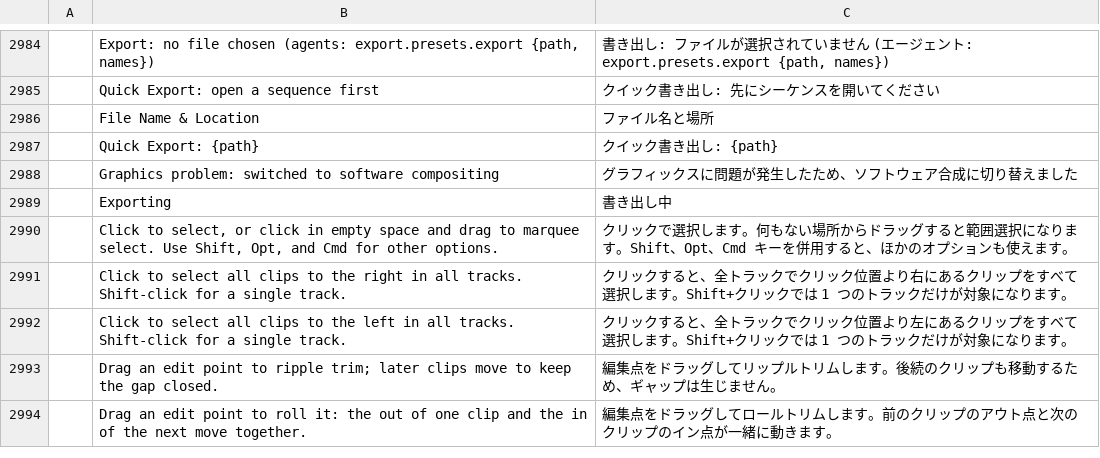
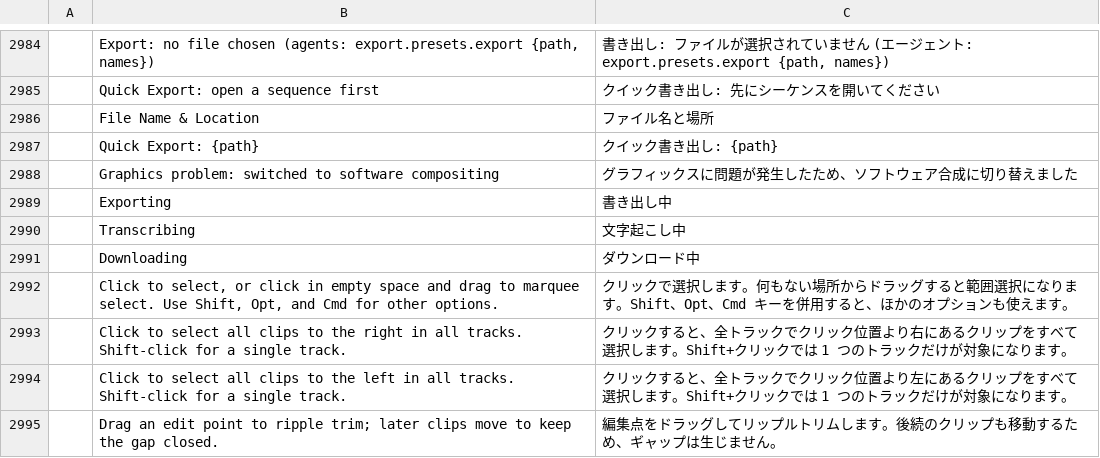
Before and after one commit to mcalapurge/filmcraft, a TSV file: crates/ui-egui/src/i18n/ja.tsv, drawn as a sheet; only a part is shown, gaps mark what is left out; the shorter side is filled out with more unchanged rows.

```diff
--- a/crates/ui-egui/src/i18n/ja.tsv
+++ b/crates/ui-egui/src/i18n/ja.tsv
@@ -2989,2 +2989,4 @@
 	Exporting	書き出し中
+	Transcribing	文字起こし中
+	Downloading	ダウンロード中
 	Click to select, or click in empty space and drag to marquee select. Use Shift, Opt, and Cmd for other options.	クリックで選択します。何もない場所からドラッグすると範囲選択になります。Shift、Opt、Cmd キーを併用すると、ほかのオプションも使えます。
```
Also changed, not shown: crates/ui-egui/src/i18n/cs.tsv, crates/ui-egui/src/i18n/de.tsv, 23 other files.
